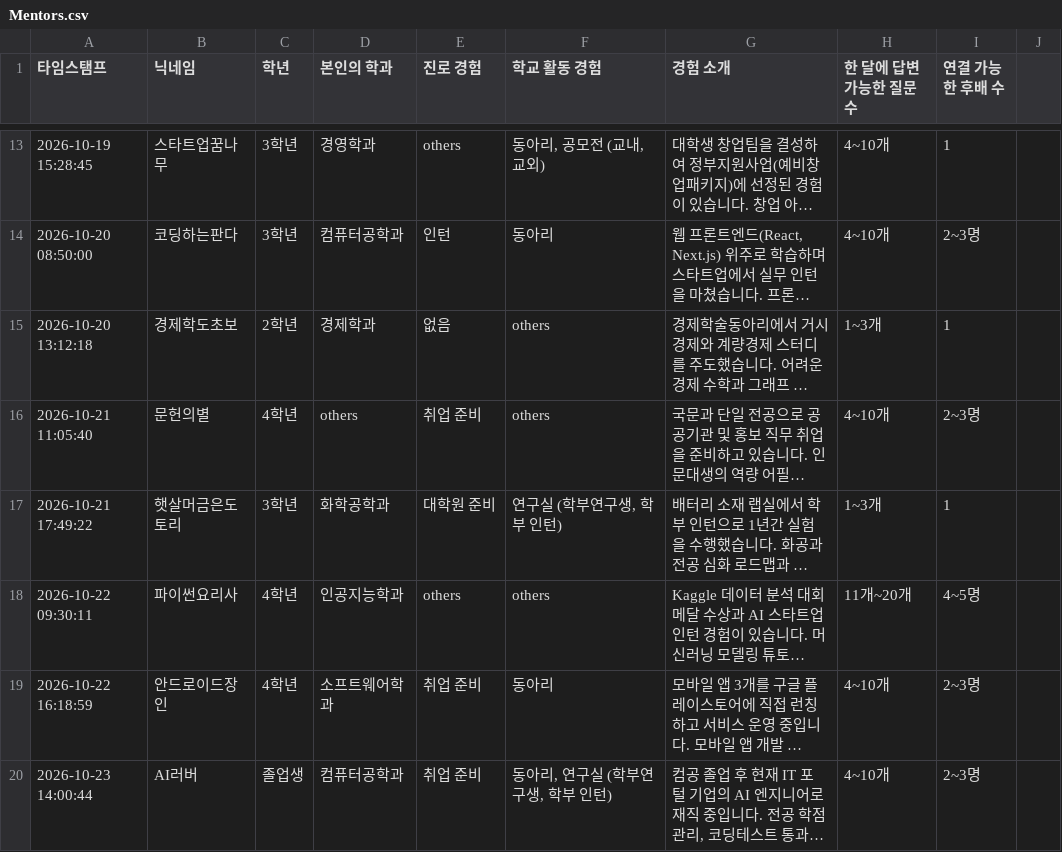
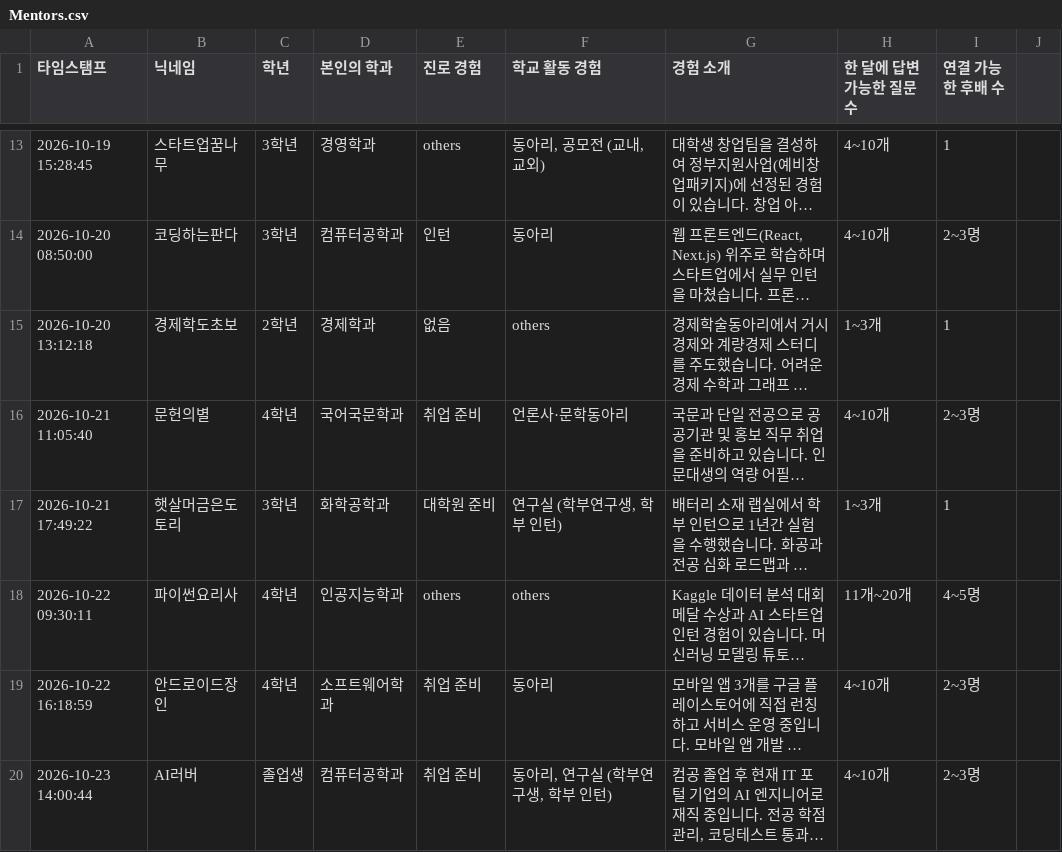
Before and after one commit to tempo-kim/AIUnivHackerthon2026, a CSV file: campus-mentor-project/data/Mentors.csv, drawn as a sheet; only a part is shown, gaps mark what is left out; long unchanged cells end in …; the diff covers the shown part only; the diff names each change by its address in the sheet, - before the commit and + after, or states it on an @@ line.

```diff
--- a/campus-mentor-project/data/Mentors.csv
+++ b/campus-mentor-project/data/Mentors.csv
-D16 (본인의 학과): others
+D16 (본인의 학과): 국어국문학과
-F16 (학교 활동 경험): others
+F16 (학교 활동 경험): 언론사·문학동아리
```
Also changed, not shown: 5 added rows and 10 edited cells elsewhere in this file, 3 other files.
